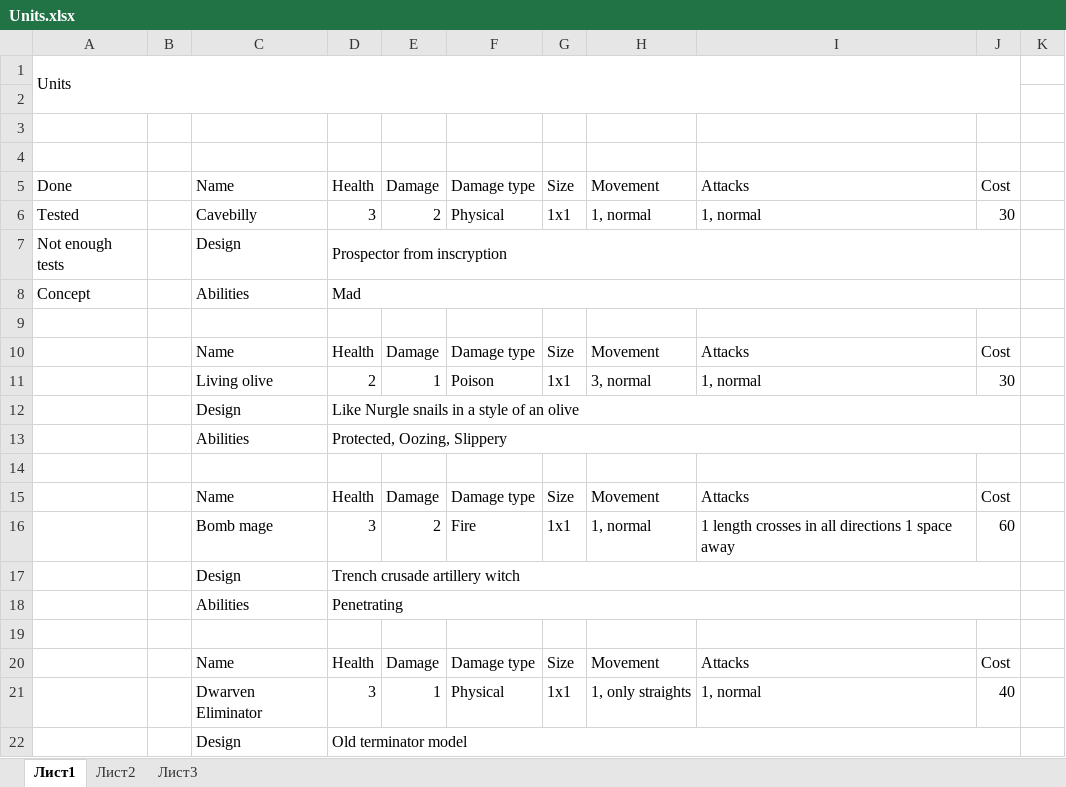
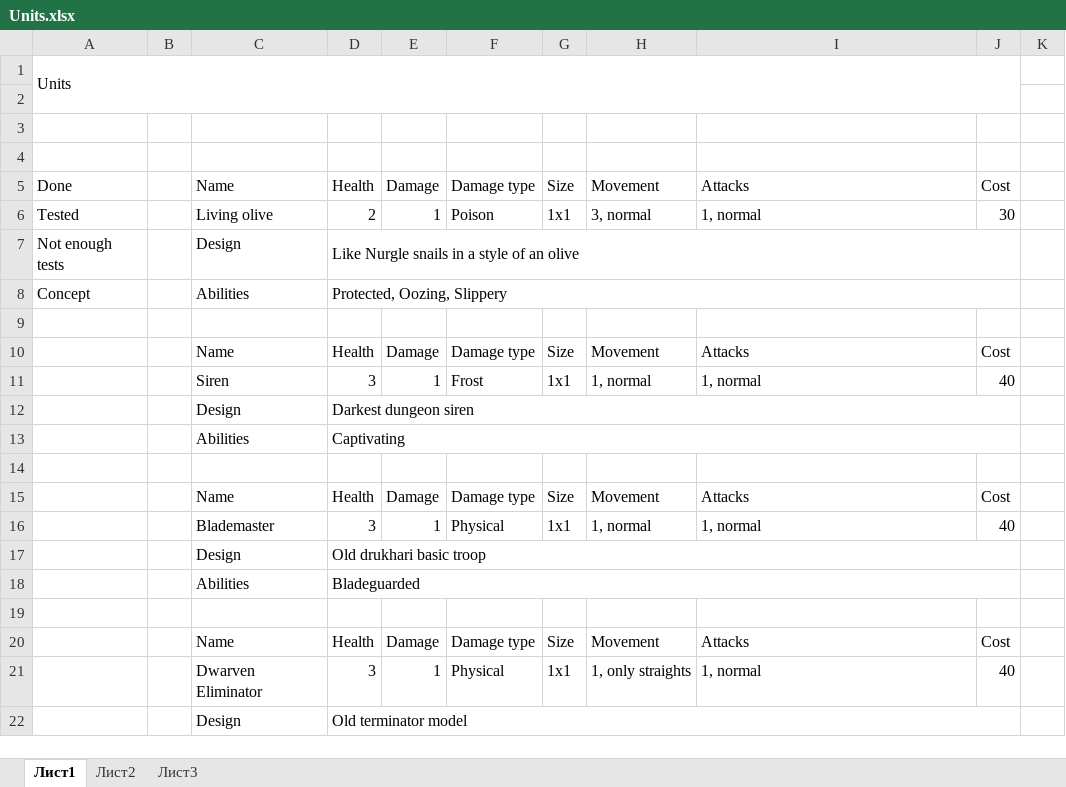
Before and after one commit to Meeyatta/Project-board, an Excel workbook: Units.xlsx, sheet Лист1, drawn as a sheet; only a part is shown; values as stored, in another font and other column widths than the file's, no cell formats; the diff covers the shown part only; the diff names each change by its address in the sheet, - before the commit and + after, or states it on an @@ line.

```diff
--- a/Units.xlsx (sheet Лист1)
+++ b/Units.xlsx (sheet Лист1)
-C6: Cavebilly
+C6: Living olive
-D6: 3
+D6: 2
-E6: 2
+E6: 1
-F6: Physical
+F6: Poison
-H6: 1, normal
+H6: 3, normal
-D7: Prospector from inscryption
+D7: Like Nurgle snails in a style of an olive
-D8: Mad
+D8: Protected, Oozing, Slippery
-C11: Living olive
+C11: Siren
-D11: 2
+D11: 3
-F11: Poison
+F11: Frost
-H11: 3, normal
+H11: 1, normal
-J11: 30
+J11: 40
-D12: Like Nurgle snails in a style of an olive
+D12: Darkest dungeon siren
-D13: Protected, Oozing, Slippery
+D13: Captivating
-C16: Bomb mage
+C16: Blademaster
-E16: 2
+E16: 1
-F16: Fire
+F16: Physical
-I16: 1 length crosses in all directions 1 space away
+I16: 1, normal
-J16: 60
+J16: 40
-D17: Trench crusade artillery witch
+D17: Old drukhari basic troop
-D18: Penetrating
+D18: Bladeguarded
```
Also changed, not shown: 8 added rows, 18 removed rows and 3 edited cells elsewhere in this sheet, cell formats, Abilities.xlsx.
